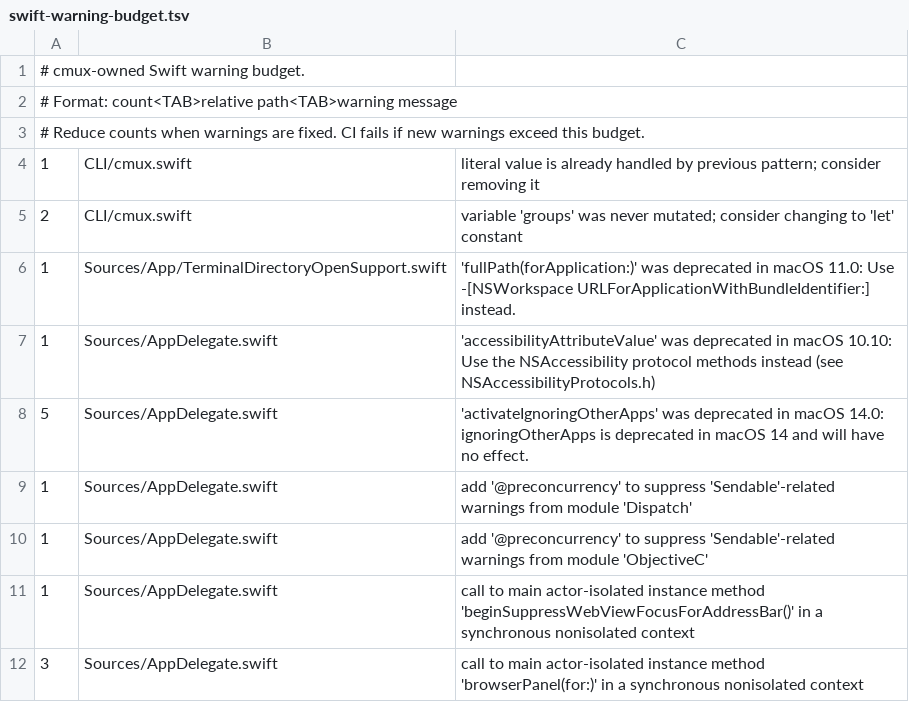
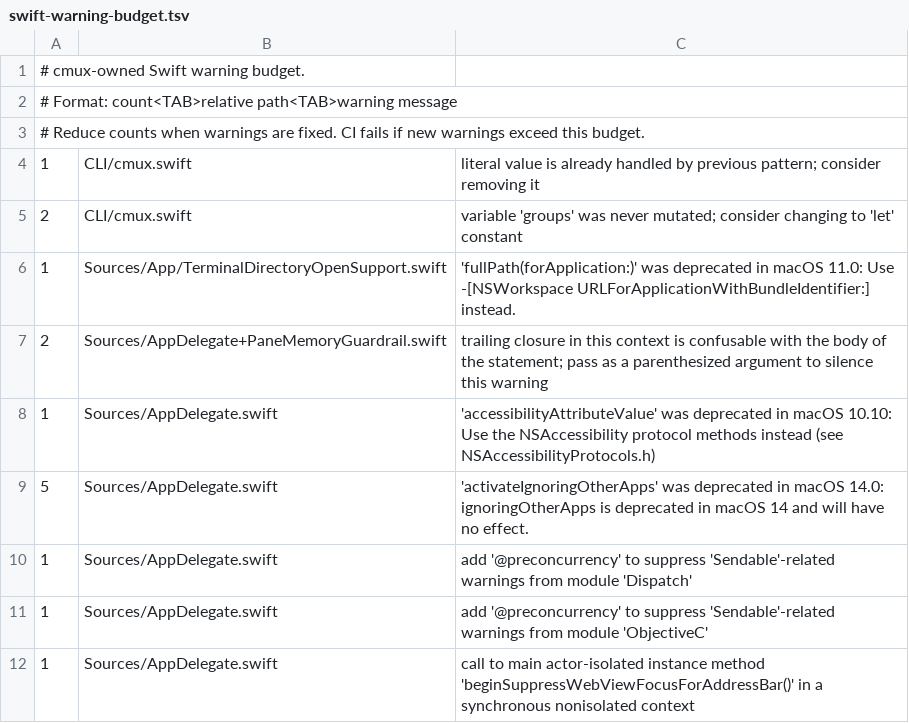
Before and after one commit to manaflow-ai/cmuxterm, a TSV file: .github/swift-warning-budget.tsv, drawn as a sheet; only a part is shown; the shorter side is filled out with more unchanged rows; the diff covers the shown part only.

Commit message:
chore: preserve existing Swift warning budget

```diff
--- a/.github/swift-warning-budget.tsv
+++ b/.github/swift-warning-budget.tsv
@@ -6,2 +6,3 @@
 1	Sources/App/TerminalDirectoryOpenSupport.swift	'fullPath(forApplication:)' was deprecated in macOS 11.0: Use -[NSWorkspace URLForApplicationWithBundleIdentifier:] instead.
+2	Sources/AppDelegate+PaneMemoryGuardrail.swift	trailing closure in this context is confusable with the body of the statement; pass as a parenthesized argument to silence this warning
 1	Sources/AppDelegate.swift	'accessibilityAttributeValue' was deprecated in macOS 10.10: Use the NSAccessibility protocol methods instead (see NSAccessibilityProtocols.h)
```
Also changed, not shown: 19 added rows elsewhere in this file.
